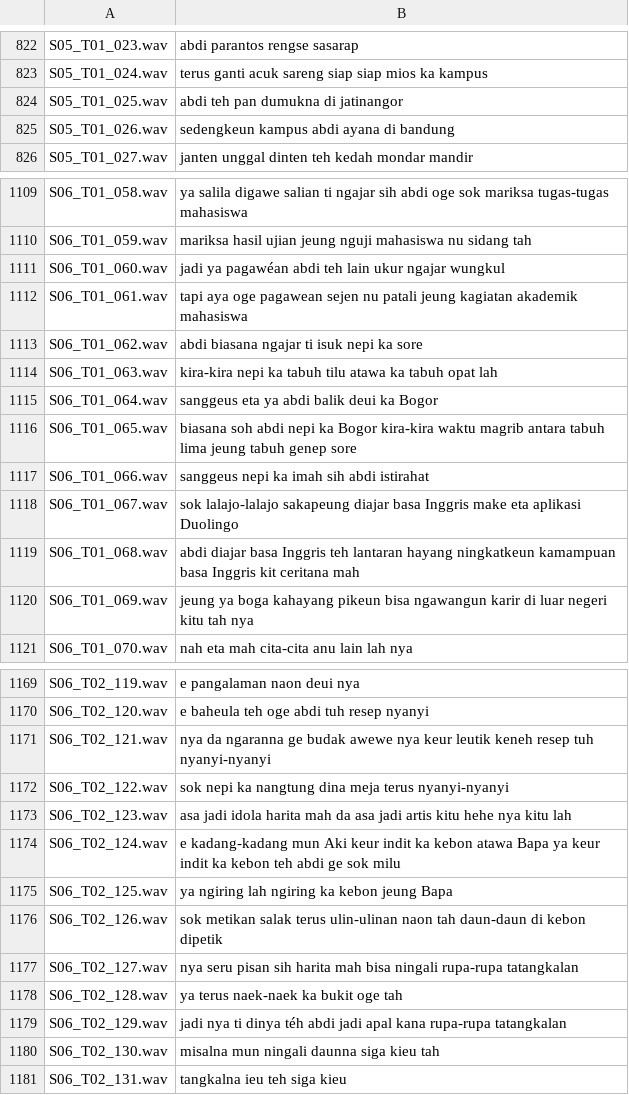
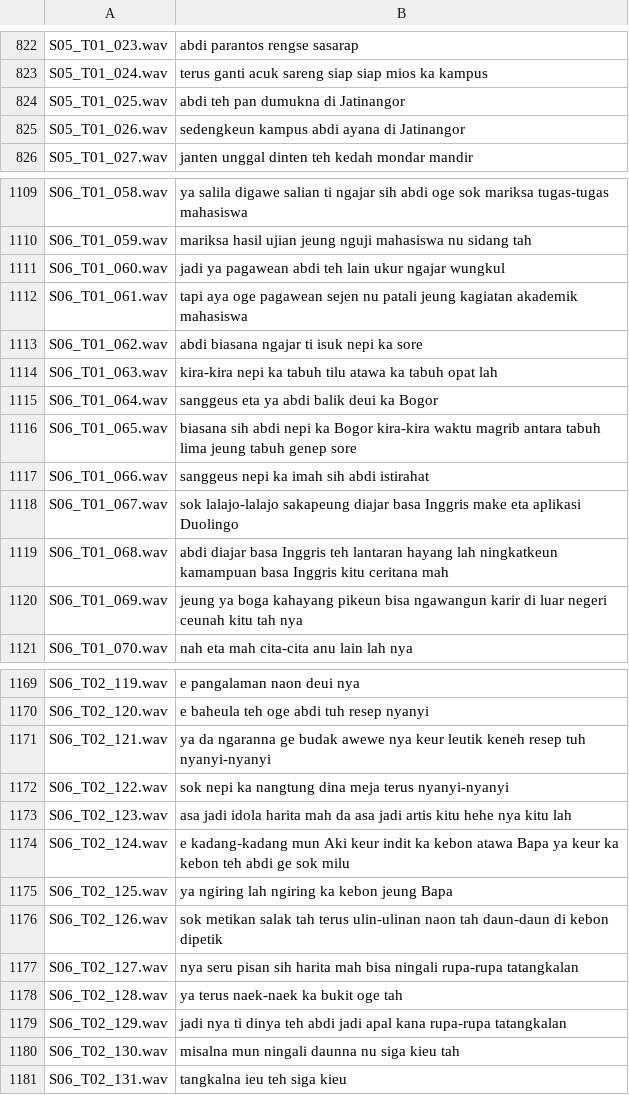
Before and after one commit to BagasNoor/IF_4071_Repository_Corpus_Sunda, a CSV file: annotation/annotation.csv, drawn as a sheet; only a part is shown, gaps mark what is left out; the diff covers the shown part only.

```diff
--- a/annotation/annotation.csv
+++ b/annotation/annotation.csv
@@ -823,4 +823,4 @@ S05_T01_023.wav,abdi parantos rengse sasarap
 S05_T01_024.wav,terus ganti acuk sareng siap siap mios ka kampus
-S05_T01_025.wav,abdi teh pan dumukna di jatinangor
-S05_T01_026.wav,sedengkeun kampus abdi ayana di bandung
+S05_T01_025.wav,abdi teh pan dumukna di Jatinangor
+S05_T01_026.wav,sedengkeun kampus abdi ayana di Jatinangor
 S05_T01_027.wav,janten unggal dinten teh kedah mondar mandir
@@ -1110,3 +1110,3 @@ S06_T01_058.wav,ya salila digawe salian ti ngajar sih abdi oge sok mariksa tugas
 S06_T01_059.wav,mariksa hasil ujian jeung nguji mahasiswa nu sidang tah
-S06_T01_060.wav,jadi ya pagawéan abdi teh lain ukur ngajar wungkul
+S06_T01_060.wav,jadi ya pagawean abdi teh lain ukur ngajar wungkul
 S06_T01_061.wav,tapi aya oge pagawean sejen nu patali jeung kagiatan akademik mahasiswa
@@ -1115,7 +1115,7 @@ S06_T01_063.wav,kira-kira nepi ka tabuh tilu atawa ka tabuh opat lah
 S06_T01_064.wav,sanggeus eta ya abdi balik deui ka Bogor
-S06_T01_065.wav,biasana soh abdi nepi ka Bogor kira-kira waktu magrib antara tabuh lima jeung tabuh genep sore
+S06_T01_065.wav,biasana sih abdi nepi ka Bogor kira-kira waktu magrib antara tabuh lima jeung tabuh genep sore
 S06_T01_066.wav,sanggeus nepi ka imah sih abdi istirahat
 S06_T01_067.wav,sok lalajo-lalajo sakapeung diajar basa Inggris make eta aplikasi Duolingo
-S06_T01_068.wav,abdi diajar basa Inggris teh lantaran hayang ningkatkeun kamampuan basa Inggris kit ceritana mah
-S06_T01_069.wav,jeung ya boga kahayang pikeun bisa ngawangun karir di luar negeri kitu tah nya
+S06_T01_068.wav,abdi diajar basa Inggris teh lantaran hayang lah ningkatkeun kamampuan basa Inggris kitu ceritana mah
+S06_T01_069.wav,jeung ya boga kahayang pikeun bisa ngawangun karir di luar negeri ceunah kitu tah nya
 S06_T01_070.wav,nah eta mah cita-cita anu lain lah nya
@@ -1170,12 +1170,12 @@ S06_T02_119.wav,e pangalaman naon deui nya
 S06_T02_120.wav,e baheula teh oge abdi tuh resep nyanyi
-S06_T02_121.wav,nya da ngaranna ge budak awewe nya keur leutik keneh resep tuh nyanyi-nyanyi
+S06_T02_121.wav,ya da ngaranna ge budak awewe nya keur leutik keneh resep tuh nyanyi-nyanyi
 S06_T02_122.wav,sok nepi ka nangtung dina meja terus nyanyi-nyanyi
 S06_T02_123.wav,asa jadi idola harita mah da asa jadi artis kitu hehe nya kitu lah
-S06_T02_124.wav,e kadang-kadang mun Aki keur indit ka kebon atawa Bapa ya keur indit ka kebon teh abdi ge sok milu
+S06_T02_124.wav,e kadang-kadang mun Aki keur indit ka kebon atawa Bapa ya keur ka kebon teh abdi ge sok milu
 S06_T02_125.wav,ya ngiring lah ngiring ka kebon jeung Bapa
-S06_T02_126.wav,sok metikan salak terus ulin-ulinan naon tah daun-daun di kebon dipetik
+S06_T02_126.wav,sok metikan salak tah terus ulin-ulinan naon tah daun-daun di kebon dipetik
 S06_T02_127.wav,nya seru pisan sih harita mah bisa ningali rupa-rupa tatangkalan
 S06_T02_128.wav,ya terus naek-naek ka bukit oge tah
-S06_T02_129.wav,jadi nya ti dinya téh abdi jadi apal kana rupa-rupa tatangkalan
-S06_T02_130.wav,misalna mun ningali daunna siga kieu tah
+S06_T02_129.wav,jadi nya ti dinya teh abdi jadi apal kana rupa-rupa tatangkalan
+S06_T02_130.wav,misalna mun ningali daunna nu siga kieu tah
 S06_T02_131.wav,tangkalna ieu teh siga kieu
```
Also changed, not shown: 25 edited cells elsewhere in this file, 1 other file.
